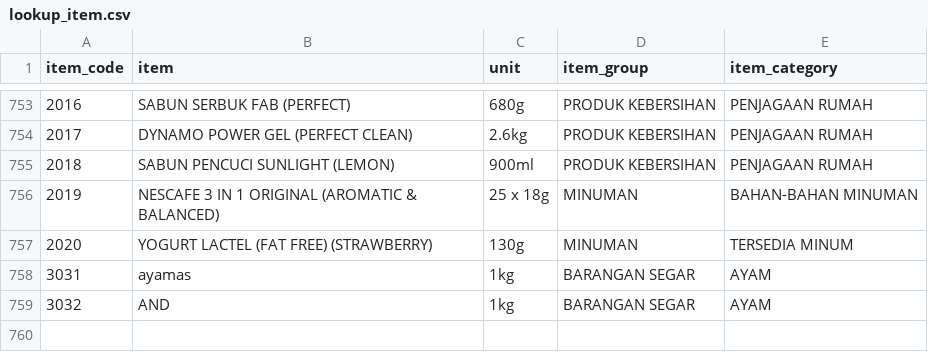
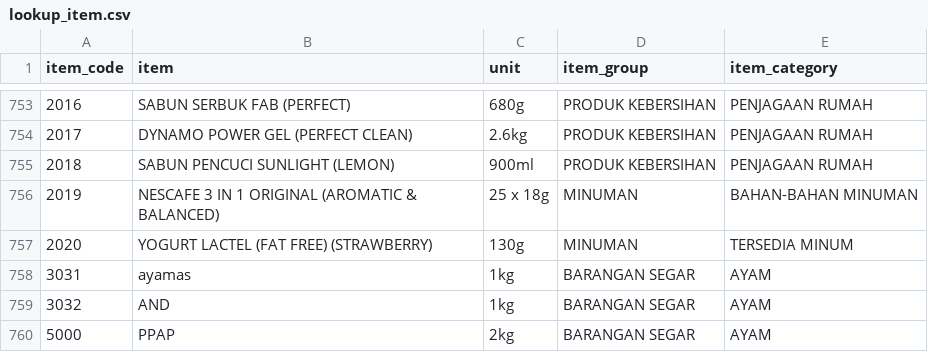
Before and after one commit to justn0thinghere/assignment1-WIX1002, a CSV file: lookup_item.csv, drawn as a sheet; only a part is shown, gaps mark what is left out; the diff names each change by its address in the sheet, - before the commit and + after, or states it on an @@ line.

```diff
--- a/lookup_item.csv
+++ b/lookup_item.csv
+row 760: 5000 | PPAP | 2kg | BARANGAN SEGAR | AYAM
```
Also changed, not shown: lookup_premise.csv, 1 other file.
